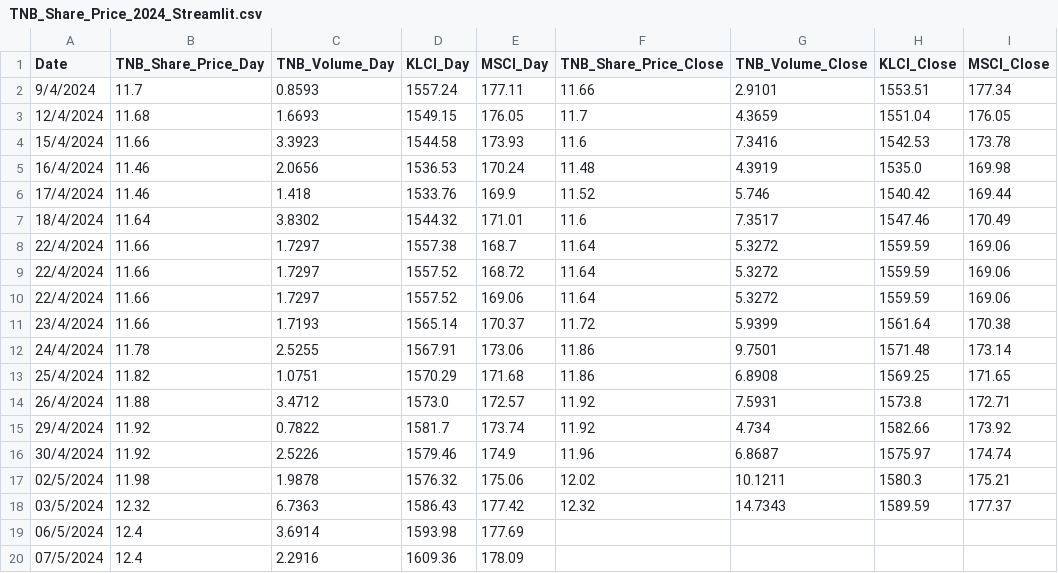
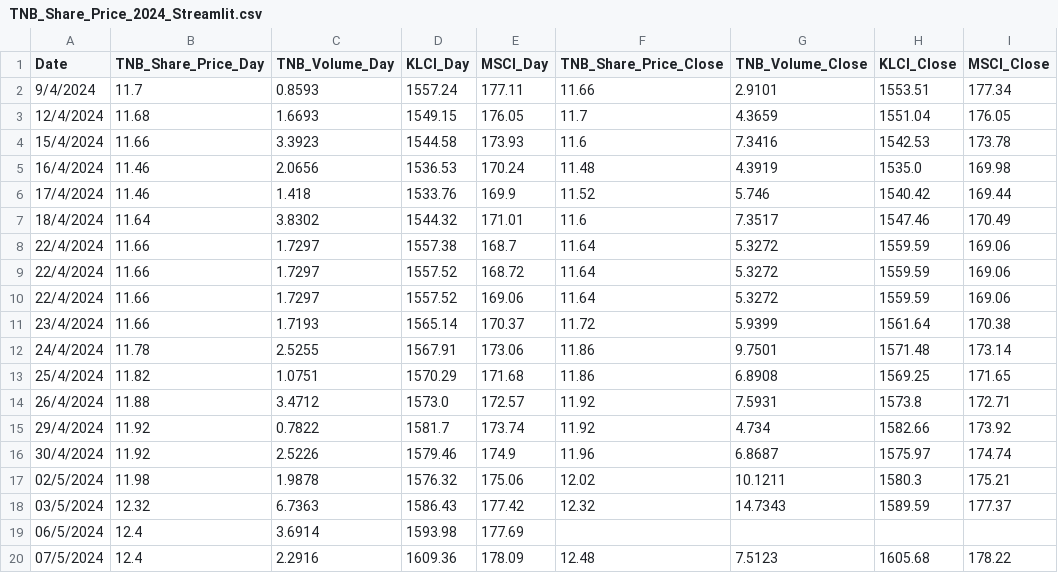
Before and after one commit to mirainsight/TNB_Share_Price, a CSV file: TNB_Share_Price_2024_Streamlit.csv, drawn as a sheet.

Commit message:
Update CSV file as of 07/5/2024

```diff
--- a/TNB_Share_Price_2024_Streamlit.csv
+++ b/TNB_Share_Price_2024_Streamlit.csv
@@ -19,2 +19,2 @@ Date,TNB_Share_Price_Day,TNB_Volume_Day,KLCI_Day,MSCI_Day,TNB_Share_Price_Close,
 06/5/2024,12.4,3.6914,1593.98,177.69, , , ,
-07/5/2024,12.4,2.2916,1609.36,178.09,,,,
+07/5/2024,12.4,2.2916,1609.36,178.09,12.48,7.5123,1605.68,178.22
```
